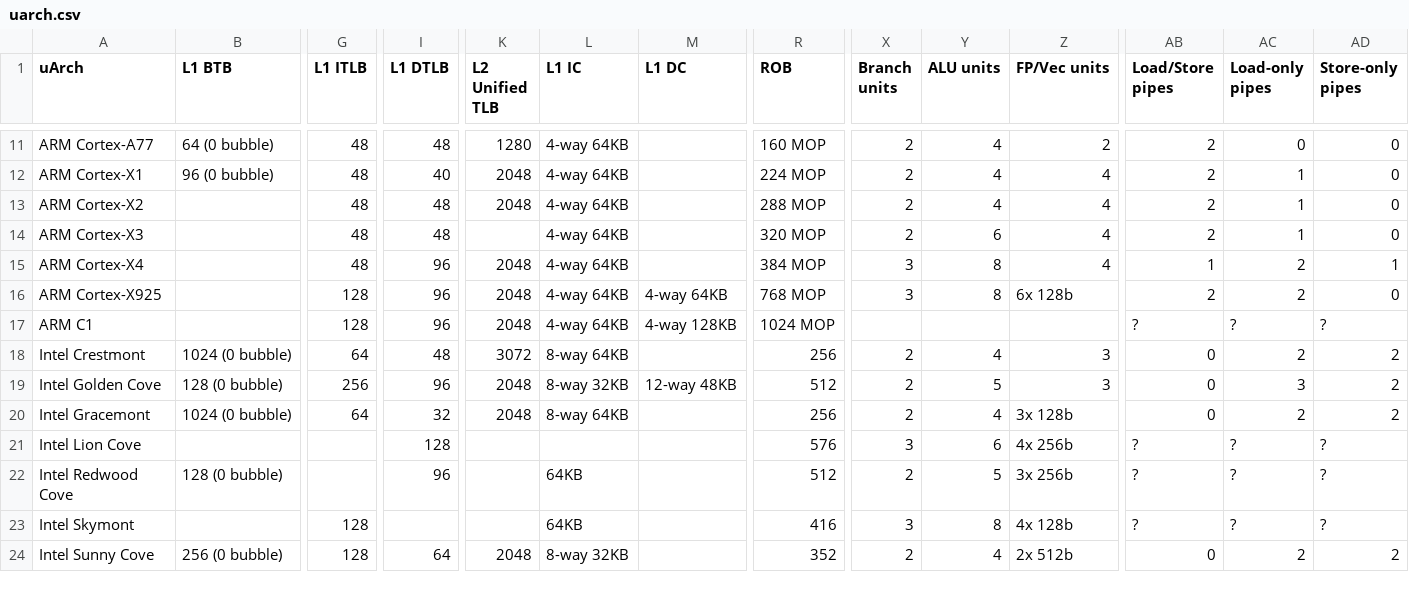
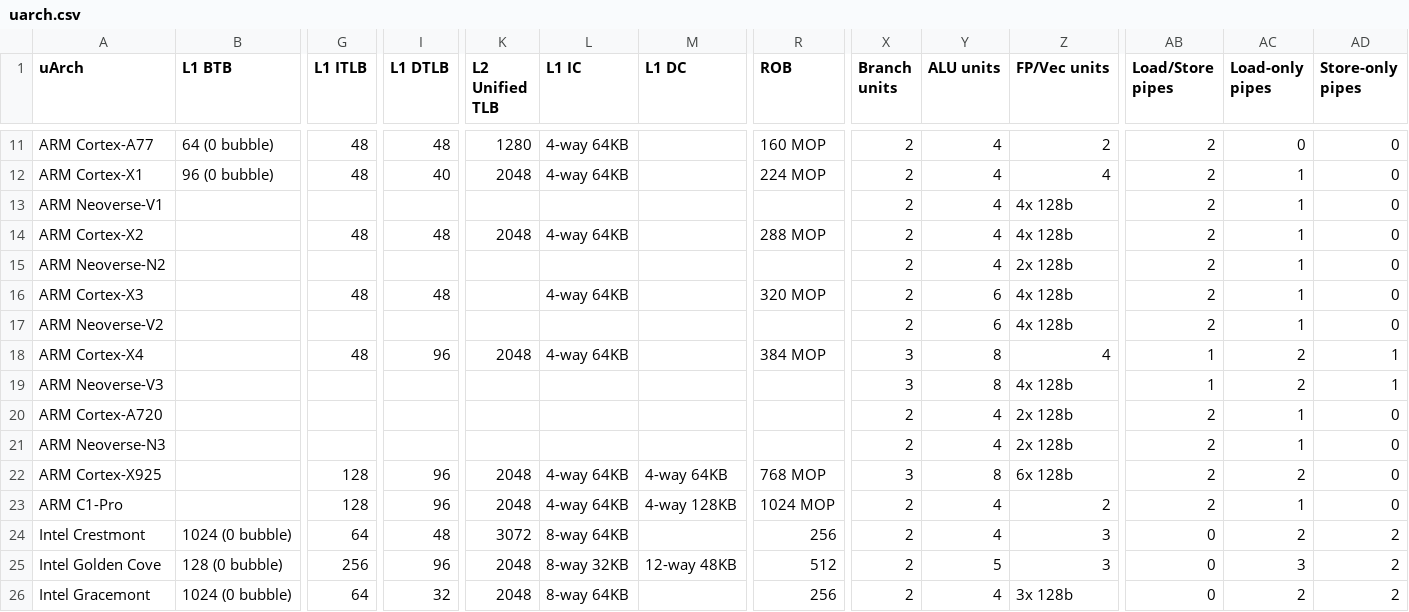
Before and after one commit to jiegec/cpu, a CSV file: docs/uarch.csv, drawn as a sheet; only a part is shown, gaps mark what is left out; the shorter side is filled out with more unchanged rows; removed rows and columns are numbered as before the commit, all else as after; rows hold the shown columns only; the diff names each change by its address in the sheet, - before the commit and + after, or states it on an @@ line.

Commit message:
Refresh uarch db

```diff
--- a/docs/uarch.csv
+++ b/docs/uarch.csv
+row 13: ARM Neoverse-V1 |  |  |  |  |  |  |  | 2 | 4 | 4x 128b | 2 | 1 | 0
-Z14 (FP/Vec units): 4
+Z14 (FP/Vec units): 4x 128b
+row 15: ARM Neoverse-N2 |  |  |  |  |  |  |  | 2 | 4 | 2x 128b | 2 | 1 | 0
-Z16 (FP/Vec units): 4
+Z16 (FP/Vec units): 4x 128b
+row 17: ARM Neoverse-V2 |  |  |  |  |  |  |  | 2 | 6 | 4x 128b | 2 | 1 | 0
+row 19: ARM Neoverse-V3 |  |  |  |  |  |  |  | 3 | 8 | 4x 128b | 1 | 2 | 1
+row 20: ARM Cortex-A720 |  |  |  |  |  |  |  | 2 | 4 | 2x 128b | 2 | 1 | 0
+row 21: ARM Neoverse-N3 |  |  |  |  |  |  |  | 2 | 4 | 2x 128b | 2 | 1 | 0
-row 17: ARM C1 |  | 128 | 96 | 2048 | 4-way 64KB | 4-way 128KB | 1024 MOP |  |  |  | ? | ? | ?
+row 23: ARM C1-Pro |  | 128 | 96 | 2048 | 4-way 64KB | 4-way 128KB | 1024 MOP | 2 | 4 | 2 | 2 | 1 | 0
```
